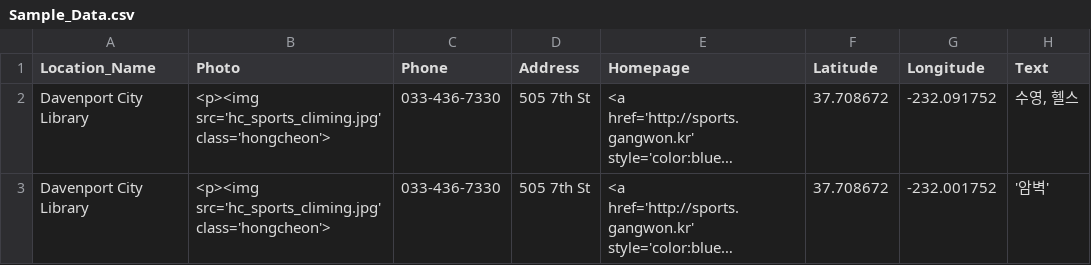
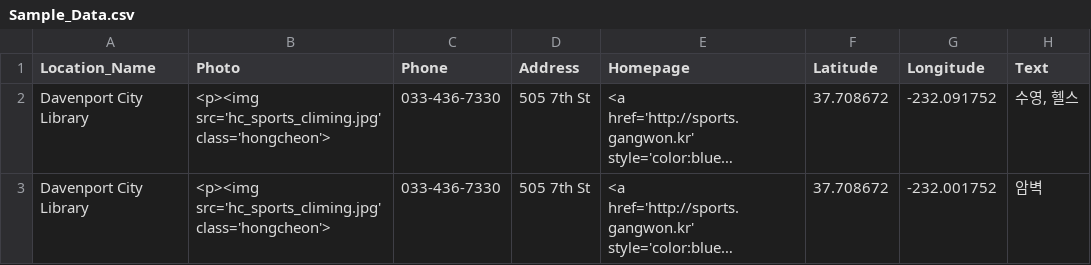
Before and after one commit to ssabba/cheyuk, a CSV file: Sample_Data.csv, drawn as a sheet; long unchanged cells end in …; the diff names each change by its address in the sheet, - before the commit and + after, or states it on an @@ line.

Commit message:
Update Sample_Data.csv

```diff
--- a/Sample_Data.csv
+++ b/Sample_Data.csv
-H3 (Text): '암벽'
+H3 (Text): 암벽
```
